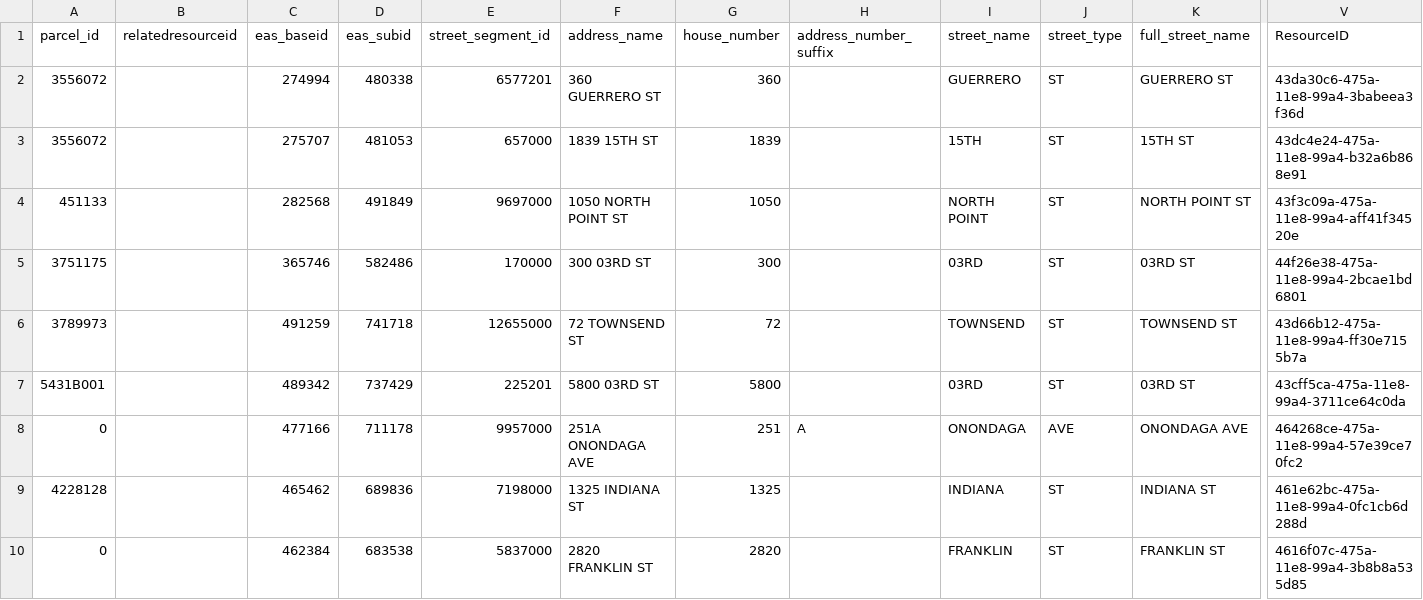
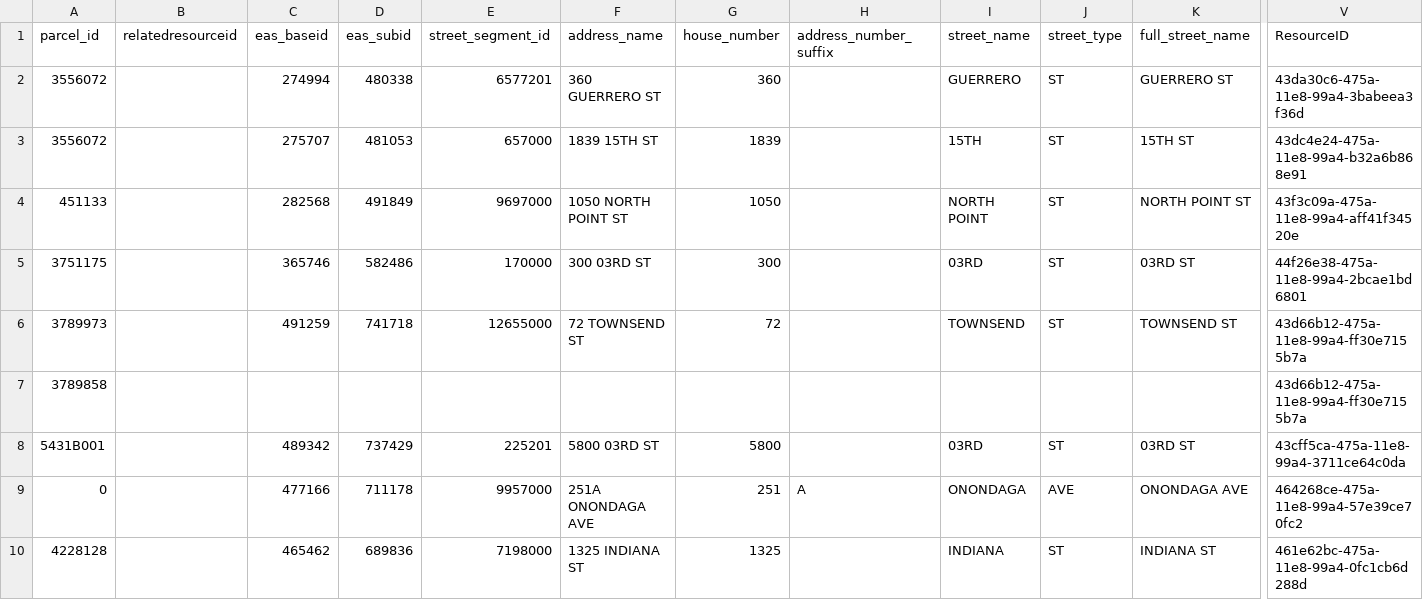
Before and after one commit to fargeo/southlake, a CSV file: business_data/base_address.csv, drawn as a sheet; only a part is shown, gaps mark what is left out; the shorter side is filled out with more unchanged rows; rows hold the shown columns only; the diff names each change by its address in the sheet, - before the commit and + after, or states it on an @@ line.

Commit message:
Add ability to show Multiple Parcel ID links

```diff
--- a/business_data/base_address.csv
+++ b/business_data/base_address.csv
+row 7: 3789858 |  |  |  |  |  |  |  |  |  |  | 43d66b12-475a-11e8-99a4-ff30e7155b7a
```
Also changed, not shown: 1 other file.
